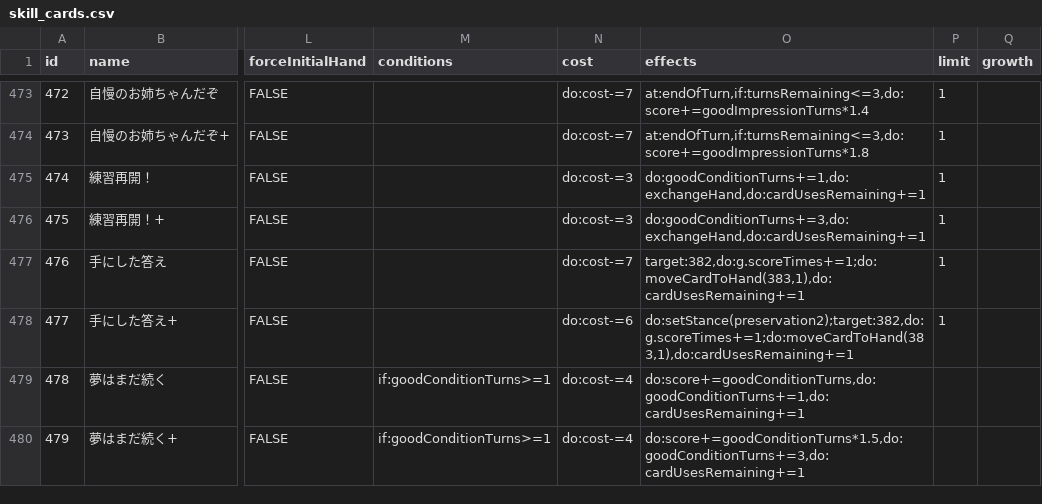
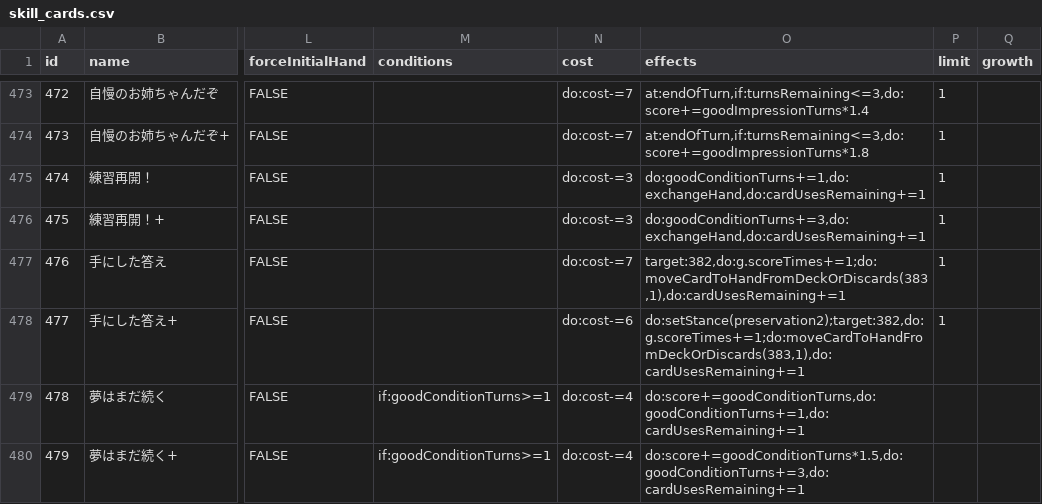
Before and after one commit to surisuririsu/gakumas-tools, a CSV file: packages/gakumas-data/csv/skill_cards.csv, drawn as a sheet; only a part is shown, gaps mark what is left out; the diff names each change by its address in the sheet, - before the commit and + after, or states it on an @@ line.

Commit message:
Fix handling of select modal and moving cards to hand

```diff
--- a/packages/gakumas-data/csv/skill_cards.csv
+++ b/packages/gakumas-data/csv/skill_cards.csv
-O477 (effects): target:382,do:g.scoreTimes+=1;do:moveCardToHand(383,1),do:cardUsesRemaining+=1
+O477 (effects): target:382,do:g.scoreTimes+=1;do:moveCardToHandFromDeckOrDiscards(383,1),do:cardUsesRemaining+=1
-O478 (effects): do:setStance(preservation2);target:382,do:g.scoreTimes+=1;do:moveCardToHand(383,1),do:cardUsesRemaining+=1
+O478 (effects): do:setStance(preservation2);target:382,do:g.scoreTimes+=1;do:moveCardToHandFromDeckOrDiscards(383,1),do:cardUsesRemaining+=1
```
Also changed, not shown: 5 other files.
